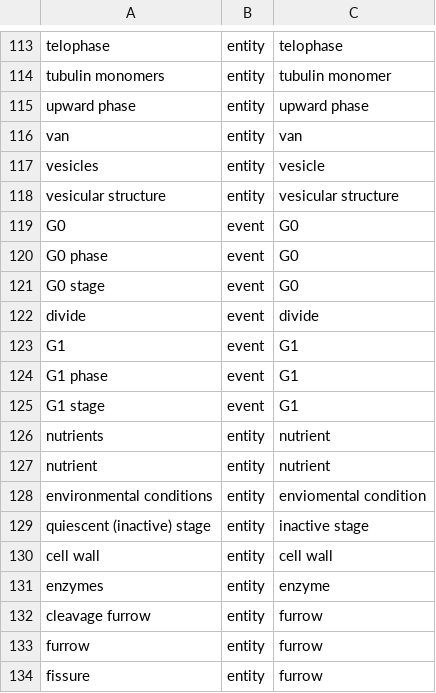
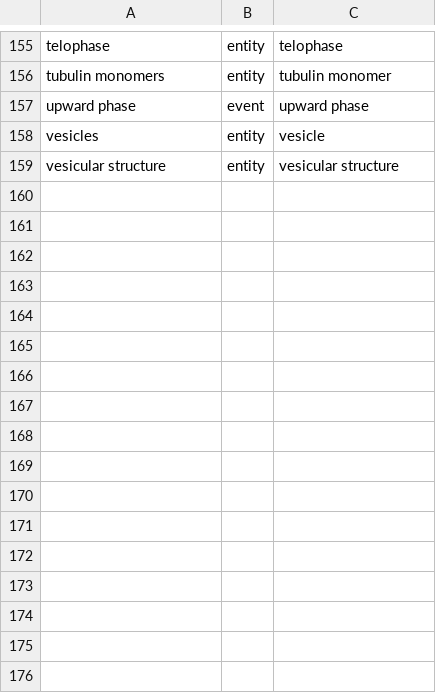
Before and after one commit to openstax/research-wrst, a CSV file: textbook_data/terms/processed/openstax_10_2.csv, drawn as a sheet; only a part is shown, gaps mark what is left out; the diff covers the shown part only.

Commit message:
updated term list

```diff
--- a/textbook_data/terms/processed/openstax_10_2.csv
+++ b/textbook_data/terms/processed/openstax_10_2.csv
@@ -114,21 +156,4 @@ telophase,entity,telophase
 tubulin monomers,entity,tubulin monomer
-upward phase,entity,upward phase
-van,entity,van
+upward phase,event,upward phase
 vesicles,entity,vesicle
 vesicular structure,entity,vesicular structure
-G0,event,G0
-G0 phase,event,G0
-G0 stage,event,G0
-divide,event,divide
-G1,event,G1
-G1 phase,event,G1
-G1 stage,event,G1
-nutrients,entity,nutrient
-nutrient,entity,nutrient
-environmental conditions,entity,enviomental condition
-quiescent (inactive) stage,entity,inactive stage
-cell wall,entity,cell wall
-enzymes,entity,enzyme
-cleavage furrow,entity,furrow
-furrow,entity,furrow
-fissure,entity,furrow
```
Also changed, not shown: 19 added rows, 13 removed rows, 16 moved rows and 21 edited cells elsewhere in this file, 1 other file.
